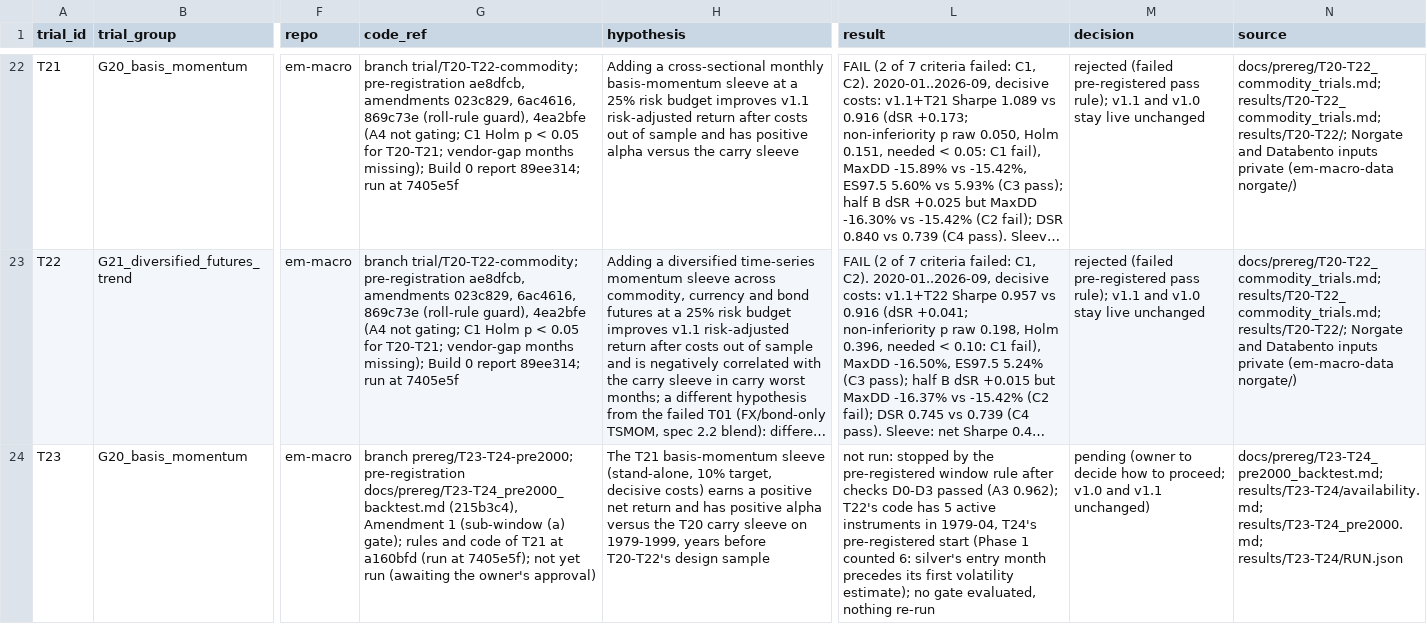
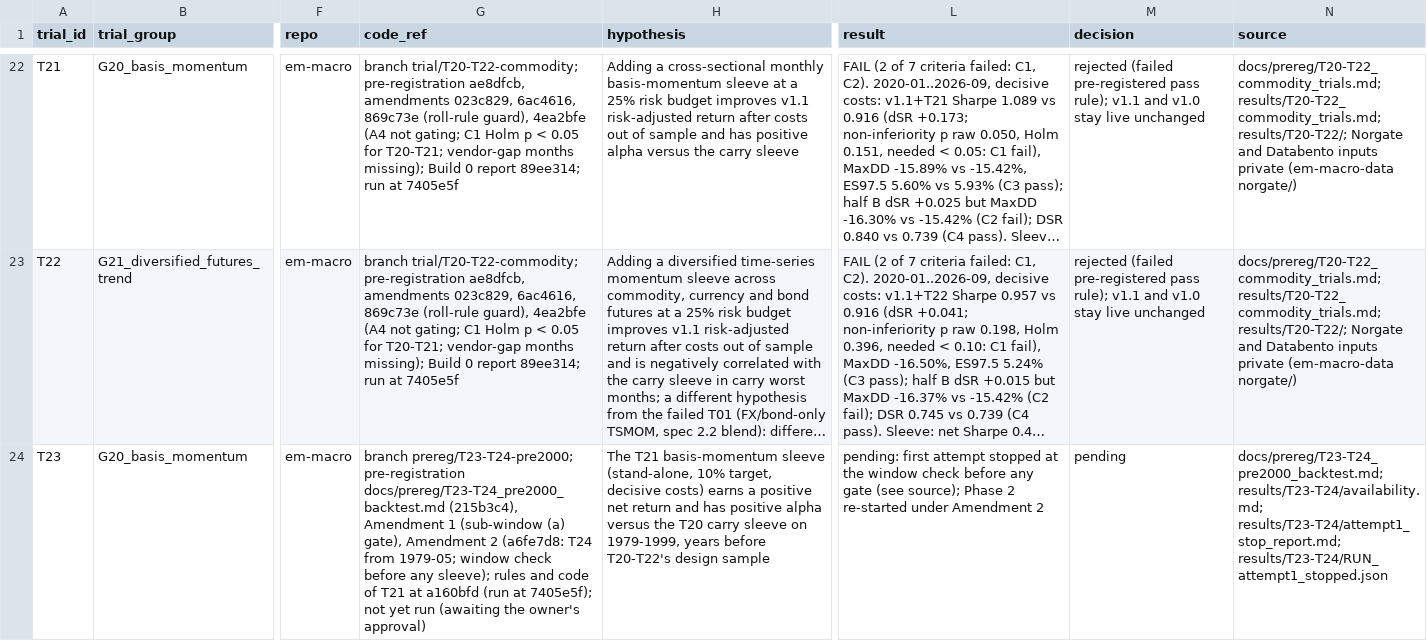
Before and after one commit to EthanC100/em-macro, a CSV file: trials.csv, drawn as a sheet; only a part is shown, gaps mark what is left out; long unchanged cells end in …; the diff covers the shown part only; the diff names each change by its address in the sheet, - before the commit and + after, or states it on an @@ line.

```diff
--- a/trials.csv
+++ b/trials.csv
-G24 (code_ref): …(sub-window (a) gate); rules and…
+G24 (code_ref): …(sub-window (a) gate), Amendment 2 (a6fe7d8: T24 from 1979-05; window check before any sleeve); rules and…
-L24 (result): not run: stopped by the pre-registered window rule after checks D0-D3 passed (A3 0.962); T22's code has 5 active instruments in 1979-04, T24's pre-registered start (Phase 1 counted 6: silver's entry month precedes its first volatility estimate); no gate evaluated, nothing re-run
+L24 (result): pending: first attempt stopped at the window check before any gate (see source); Phase 2 re-started under Amendment 2
-M24 (decision): pending (owner to decide how to proceed; v1.0 and v1.1 unchanged)
+M24 (decision): pending
-N24 (source): docs/prereg/T23-T24_pre2000_backtest.md; results/T23-T24/availability.md; results/T23-T24_pre2000.md; results/T23-T24/RUN.json
+N24 (source): docs/prereg/T23-T24_pre2000_backtest.md; results/T23-T24/availability.md; results/T23-T24/attempt1_stop_report.md; results/T23-T24/RUN_attempt1_stopped.json
```
Also changed, not shown: 7 edited cells elsewhere in this file, 4 other files.
